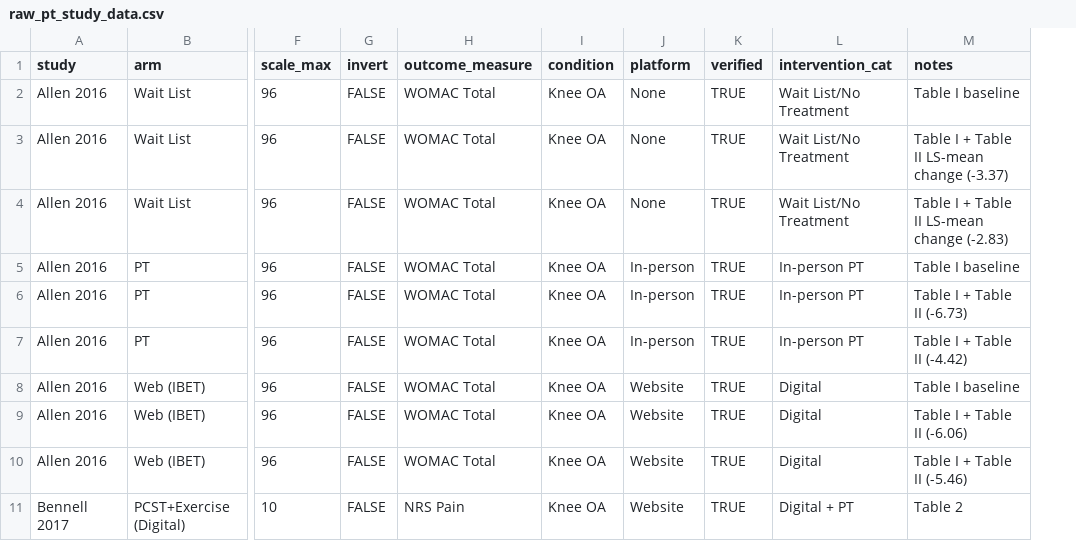
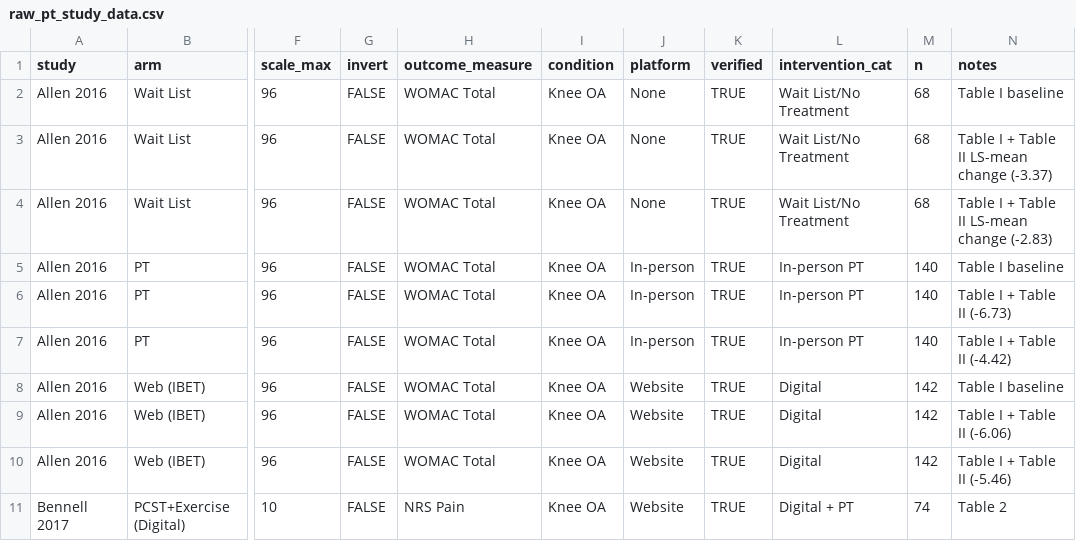
Before and after one commit to abliu/abliu.github.io, a CSV file: _scripts/raw_pt_study_data.csv, drawn as a sheet; only a part is shown, gaps mark what is left out; the diff names each change by its address in the sheet, - before the commit and + after, or states it on an @@ line.

```diff
--- a/_scripts/raw_pt_study_data.csv
+++ b/_scripts/raw_pt_study_data.csv
+column M (n), rows 2-11: 68 | 68 | 68 | 140 | 140 | 140 | 142 | 142 | 142 | 74
```
Also changed, not shown: 3 other files.
